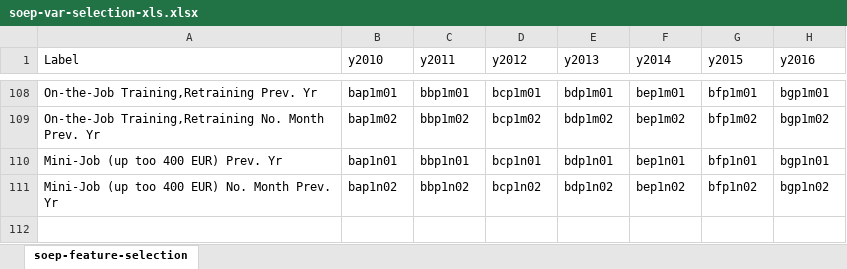
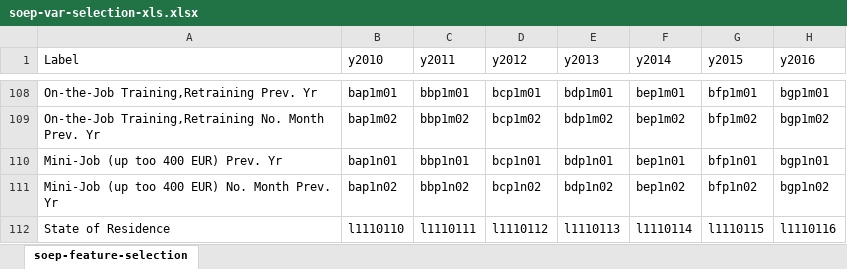
Before and after one commit to nonstoptimm/spl-pirates, an Excel workbook: variable-selection/soep-var-selection-xls.xlsx, sheet soep-feature-selection, drawn as a sheet; only a part is shown, gaps mark what is left out; values as stored, in another font and other column widths than the file's, no borders; the diff names each change by its address in the sheet, - before the commit and + after, or states it on an @@ line.

Commit message:
Added new variable to the .csv-file for 'State'

```diff
--- a/variable-selection/soep-var-selection-xls.xlsx (sheet soep-feature-selection)
+++ b/variable-selection/soep-var-selection-xls.xlsx (sheet soep-feature-selection)
+row 112: State of Residence | l1110110 | l1110111 | l1110112 | l1110113 | l1110114 | l1110115 | l1110116
```
Also changed, not shown: 2 other files.
